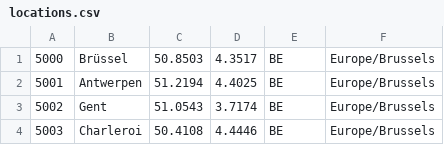
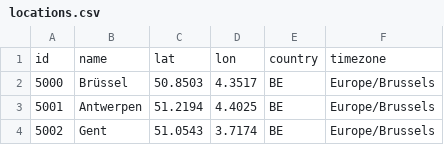
Before and after one commit to farmsaat/Wetterdaten, a CSV file: locations.csv, drawn as a sheet; only a part is shown; the shorter side is filled out with more unchanged rows; the diff names each change by its address in the sheet, - before the commit and + after, or states it on an @@ line.

Commit message:
Update locations.csv

```diff
--- a/locations.csv
+++ b/locations.csv
+row 1: id | name | lat | lon | country | timezone
```
